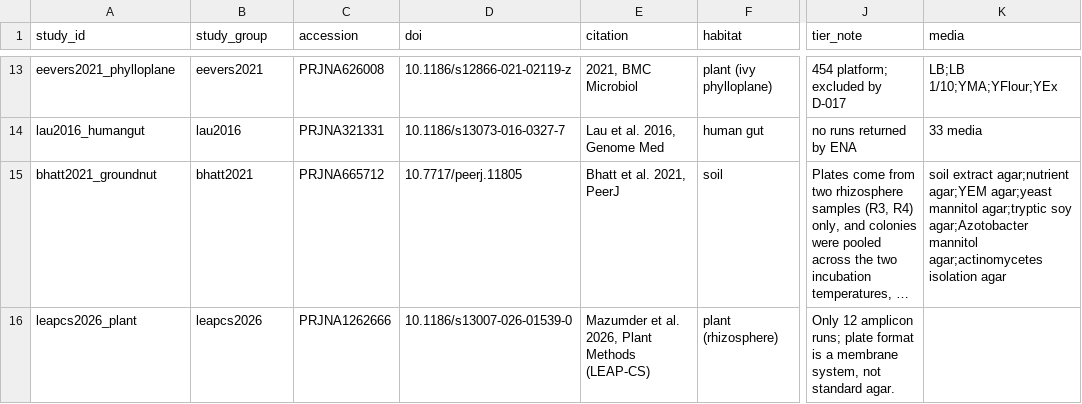
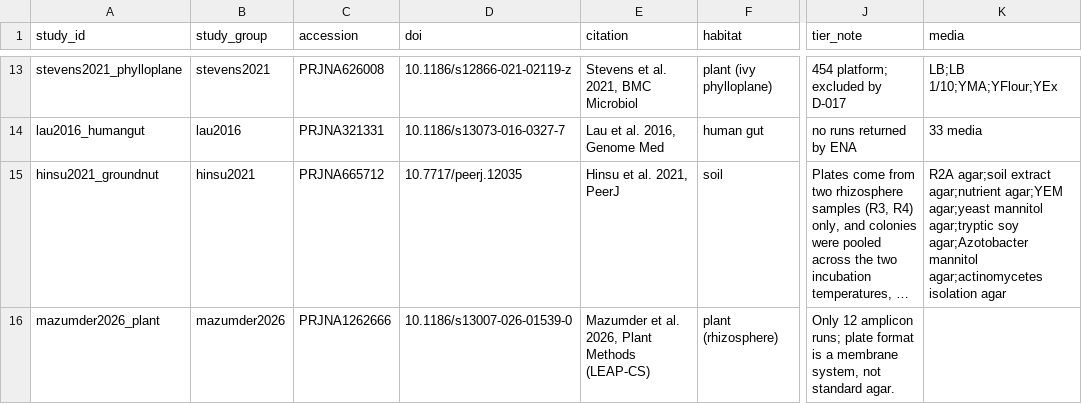
Before and after one commit to oswan-1225/plate-truth, a CSV file: data/processed/census.csv, drawn as a sheet; only a part is shown, gaps mark what is left out; long unchanged cells end in …; the diff covers the shown part only; the diff names each change by its address in the sheet, - before the commit and + after, or states it on an @@ line.

```diff
--- a/data/processed/census.csv
+++ b/data/processed/census.csv
-A13 (study_id): eevers2021_phylloplane
+A13 (study_id): stevens2021_phylloplane
-B13 (study_group): eevers2021
+B13 (study_group): stevens2021
-E13 (citation): 2021, BMC Microbiol
+E13 (citation): Stevens et al. 2021, BMC Microbiol
-A15 (study_id): bhatt2021_groundnut
+A15 (study_id): hinsu2021_groundnut
-B15 (study_group): bhatt2021
+B15 (study_group): hinsu2021
-D15 (doi): 10.7717/peerj.11805
+D15 (doi): 10.7717/peerj.12035
-E15 (citation): Bhatt et al. 2021, PeerJ
+E15 (citation): Hinsu et al. 2021, PeerJ
-K15 (media): soil extract agar;nutrient…
+K15 (media): R2A agar;soil extract agar;nutrient…
-A16 (study_id): leapcs2026_plant
+A16 (study_id): mazumder2026_plant
-B16 (study_group): leapcs2026
+B16 (study_group): mazumder2026
```
Also changed, not shown: 31 edited cells elsewhere in this file, data/processed/census_runs.csv, data/processed/primer_sets.csv, 43 other files.
